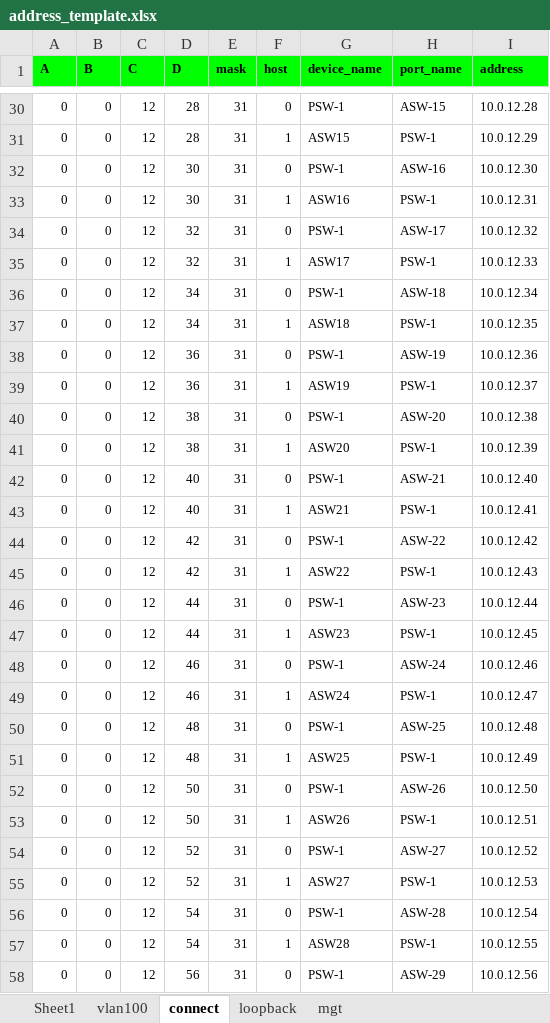
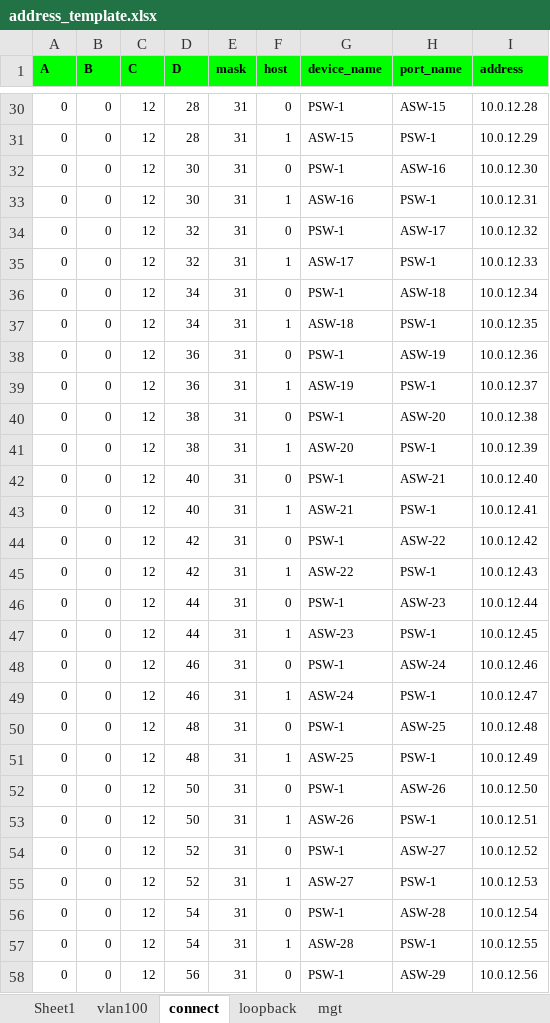
Before and after one commit to luffycjf/network_build_automation, an Excel workbook: architectures/v1/address_template.xlsx, sheet connect, drawn as a sheet; only a part is shown, gaps mark what is left out; values as stored, in another font and other column widths than the file's, no borders; the diff covers the shown part only; the diff names each change by its address in the sheet, - before the commit and + after, or states it on an @@ line.

Commit message:
change address excel port-name

```diff
--- a/architectures/v1/address_template.xlsx (sheet connect)
+++ b/architectures/v1/address_template.xlsx (sheet connect)
-G31 (device_name): ASW15
+G31 (device_name): ASW-15
-G33 (device_name): ASW16
+G33 (device_name): ASW-16
-G35 (device_name): ASW17
+G35 (device_name): ASW-17
-G37 (device_name): ASW18
+G37 (device_name): ASW-18
-G39 (device_name): ASW19
+G39 (device_name): ASW-19
-G41 (device_name): ASW20
+G41 (device_name): ASW-20
-G43 (device_name): ASW21
+G43 (device_name): ASW-21
-G45 (device_name): ASW22
+G45 (device_name): ASW-22
-G47 (device_name): ASW23
+G47 (device_name): ASW-23
-G49 (device_name): ASW24
+G49 (device_name): ASW-24
-G51 (device_name): ASW25
+G51 (device_name): ASW-25
-G53 (device_name): ASW26
+G53 (device_name): ASW-26
-G55 (device_name): ASW27
+G55 (device_name): ASW-27
-G57 (device_name): ASW28
+G57 (device_name): ASW-28
```
Also changed, not shown: 370 edited cells elsewhere in this sheet, architectures/v1/st/address.xlsx, 1 other file.
